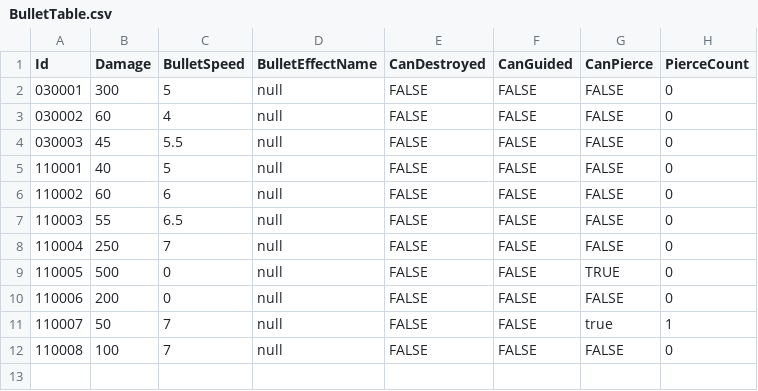
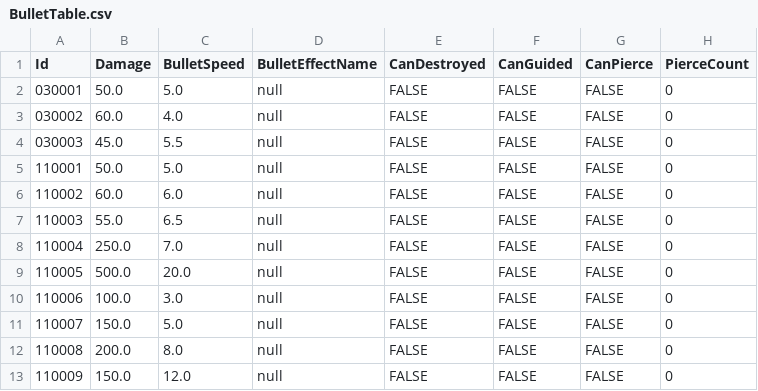
Before and after one commit to hayoung4277/UnityMiniProject, a CSV file: MiniProject/Assets/Resources/tables/BulletTable.csv, drawn as a sheet.

```diff
--- a/MiniProject/Assets/Resources/tables/BulletTable.csv
+++ b/MiniProject/Assets/Resources/tables/BulletTable.csv
@@ -1,12 +1,13 @@
 Id,Damage,BulletSpeed,BulletEffectName,CanDestroyed,CanGuided,CanPierce,PierceCount
-030001,300,5,null,FALSE,FALSE,FALSE,0
-030002,60,4,null,FALSE,FALSE,FALSE,0
-030003,45,5.5,null,FALSE,FALSE,FALSE,0
-110001,40,5,null,FALSE,FALSE,FALSE,0
-110002,60,6,null,FALSE,FALSE,FALSE,0
-110003,55,6.5,null,FALSE,FALSE,FALSE,0
-110004,250,7,null,FALSE,FALSE,FALSE,0
-110005,500,0,null,FALSE,FALSE,TRUE,0
-110006,200,0,null,FALSE,FALSE,FALSE,0
-110007,50,7,null,FALSE,FALSE,true,1
-110008,100,7,null,FALSE,FALSE,FALSE,0
+030001,50.0,5.0,null,FALSE,FALSE,FALSE,0
+030002,60.0,4.0,null,FALSE,FALSE,FALSE,0
+030003,45.0,5.5,null,FALSE,FALSE,FALSE,0
+110001,50.0,5.0,null,FALSE,FALSE,FALSE,0
+110002,60.0,6.0,null,FALSE,FALSE,FALSE,0
+110003,55.0,6.5,null,FALSE,FALSE,FALSE,0
+110004,250.0,7.0,null,FALSE,FALSE,FALSE,0
+110005,500.0,20.0,null,FALSE,FALSE,FALSE,0
+110006,100.0,3.0,null,FALSE,FALSE,FALSE,0
+110007,150.0,5.0,null,FALSE,FALSE,FALSE,0
+110008,200.0,8.0,null,FALSE,FALSE,FALSE,0
+110009,150.0,12.0,null,FALSE,FALSE,FALSE,0
```
Also changed, not shown: MiniProject/Assets/Resources/tables/BossTable.csv, MiniProject/Assets/Resources/tables/MinionTable.csv, 19 other files.
